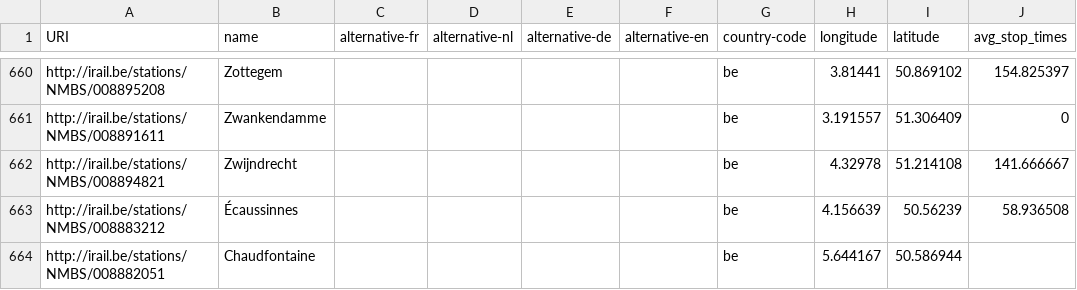
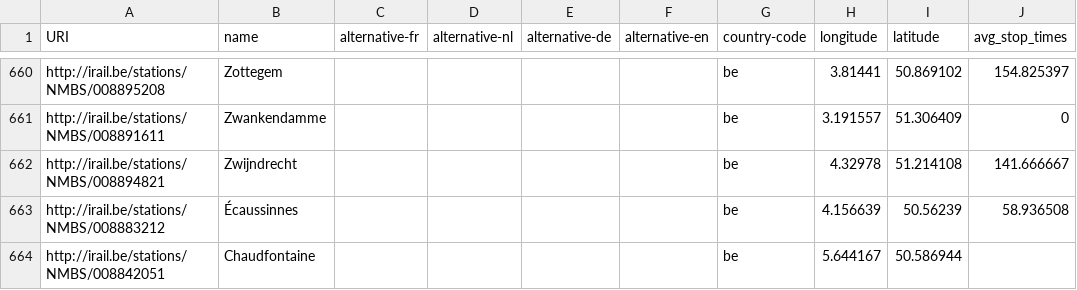
Before and after one commit to iRail/stations, a CSV file: stations.csv, drawn as a sheet; only a part is shown, gaps mark what is left out; the diff names each change by its address in the sheet, - before the commit and + after, or states it on an @@ line.

Commit message:
Correct station id

```diff
--- a/stations.csv
+++ b/stations.csv
-A664 (URI): http://irail.be/stations/NMBS/008882051
+A664 (URI): http://irail.be/stations/NMBS/008842051
```
